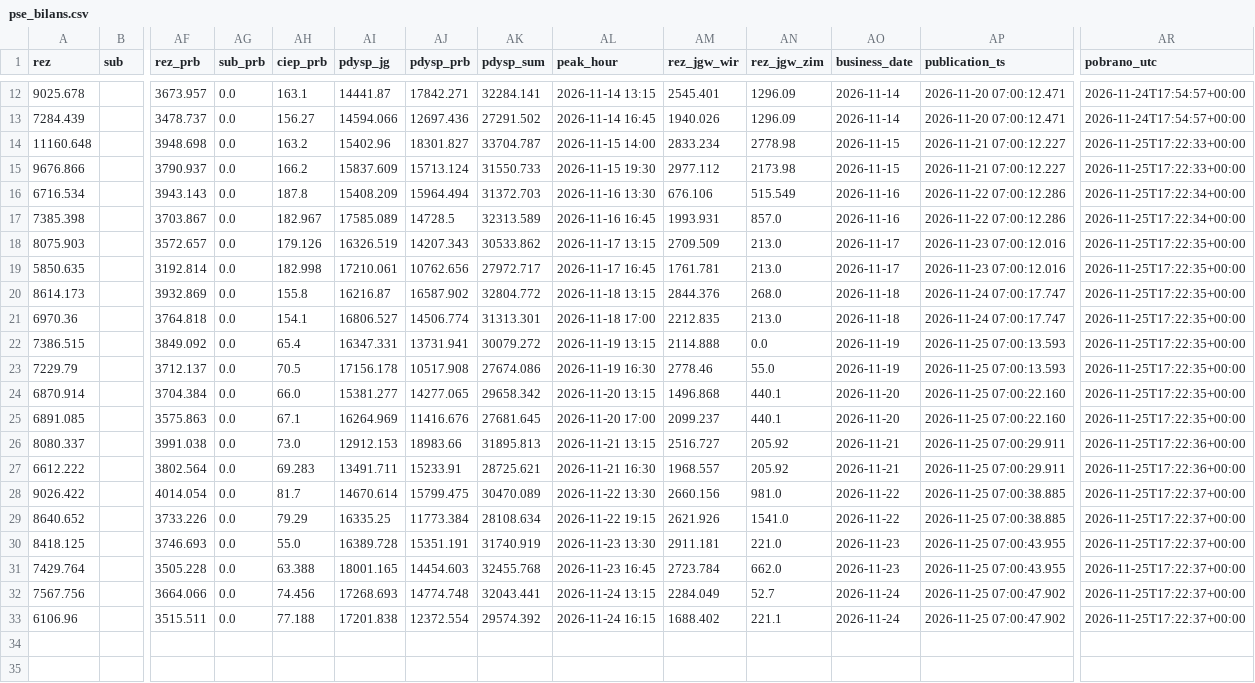
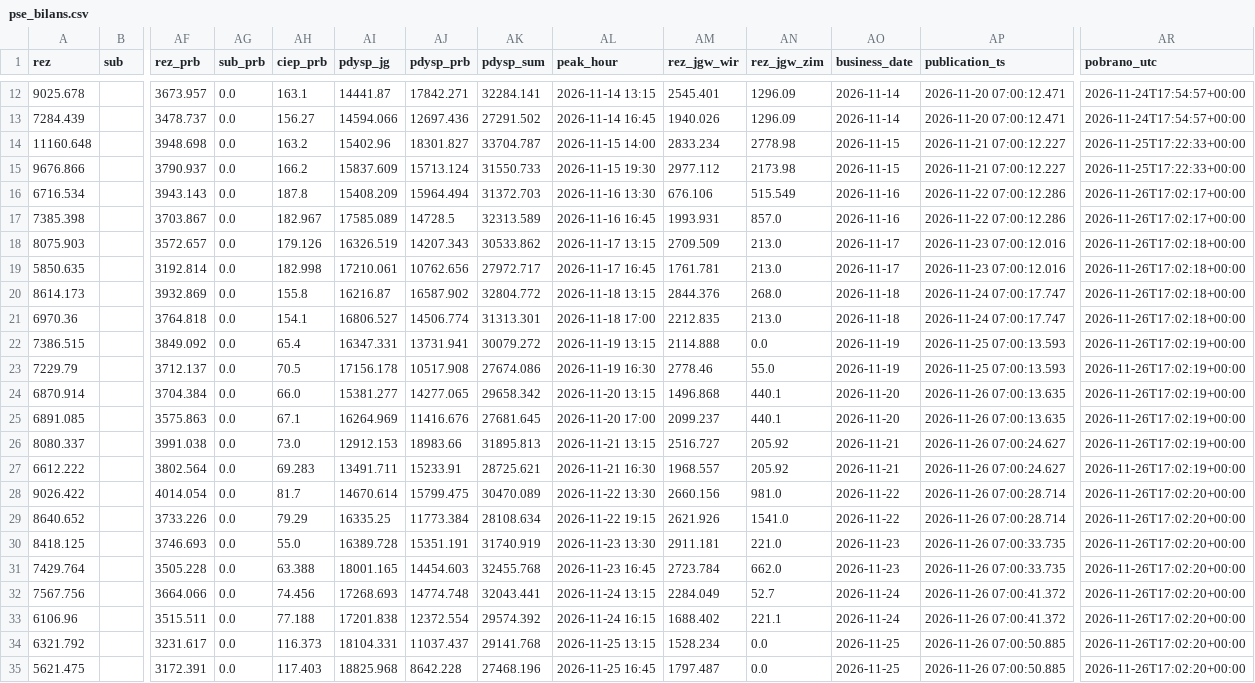
Before and after one commit to ForumEnergiiPL/ubytki, a CSV file: pse_bilans.csv, drawn as a sheet; only a part is shown, gaps mark what is left out; rows hold the shown columns only; the diff names each change by its address in the sheet, - before the commit and + after, or states it on an @@ line.

```diff
--- a/pse_bilans.csv
+++ b/pse_bilans.csv
-AR16:AR17 (pobrano_utc): 2026-11-25T17:22:34+00:00
+AR16:AR17 (pobrano_utc): 2026-11-26T17:02:17+00:00
-AR18:AR21 (pobrano_utc): 2026-11-25T17:22:35+00:00
+AR18:AR21 (pobrano_utc): 2026-11-26T17:02:18+00:00
-AR22:AR25 (pobrano_utc): 2026-11-25T17:22:35+00:00
+AR22:AR25 (pobrano_utc): 2026-11-26T17:02:19+00:00
-AP24:AP25 (publication_ts): 2026-11-25 07:00:22.160
+AP24:AP25 (publication_ts): 2026-11-26 07:00:13.635
-AP26:AP27 (publication_ts): 2026-11-25 07:00:29.911
+AP26:AP27 (publication_ts): 2026-11-26 07:00:24.627
-AR26:AR27 (pobrano_utc): 2026-11-25T17:22:36+00:00
+AR26:AR27 (pobrano_utc): 2026-11-26T17:02:19+00:00
-AP28:AP29 (publication_ts): 2026-11-25 07:00:38.885
+AP28:AP29 (publication_ts): 2026-11-26 07:00:28.714
-AR28:AR33 (pobrano_utc): 2026-11-25T17:22:37+00:00
+AR28:AR33 (pobrano_utc): 2026-11-26T17:02:20+00:00
-AP30:AP31 (publication_ts): 2026-11-25 07:00:43.955
+AP30:AP31 (publication_ts): 2026-11-26 07:00:33.735
-AP32:AP33 (publication_ts): 2026-11-25 07:00:47.902
+AP32:AP33 (publication_ts): 2026-11-26 07:00:41.372
+row 34: 6321.792 |  | 3231.617 | 0.0 | 116.373 | 18104.331 | 11037.437 | 29141.768 | 2026-11-25 13:15 | 1528.234 | 0.0 | 2026-11-25 | 2026-11-26 07:00:50.885 | 2026-11-26T17:02:20+00:00
+row 35: 5621.475 |  | 3172.391 | 0.0 | 117.403 | 18825.968 | 8642.228 | 27468.196 | 2026-11-25 16:45 | 1797.487 | 0.0 | 2026-11-25 | 2026-11-26 07:00:50.885 | 2026-11-26T17:02:20+00:00
```
Also changed, not shown: pse_remonty.csv, pse_status.csv, 2 other files.
